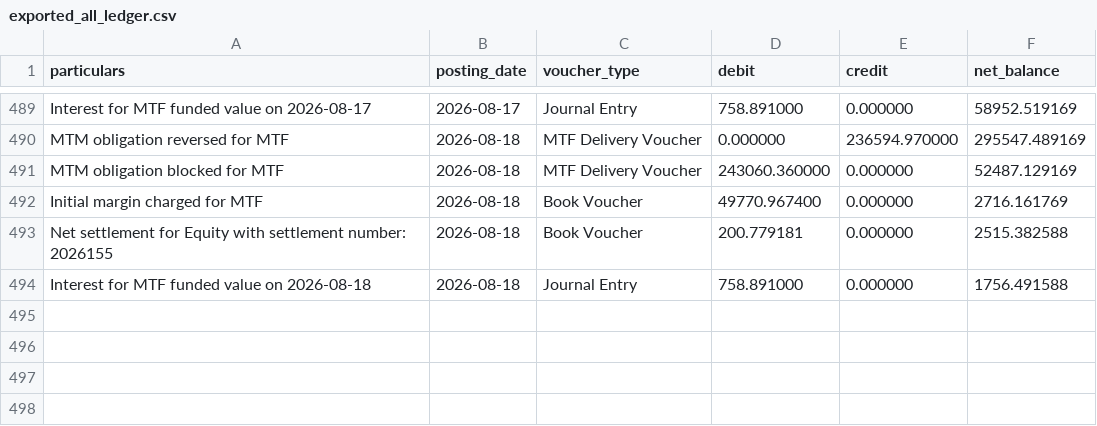
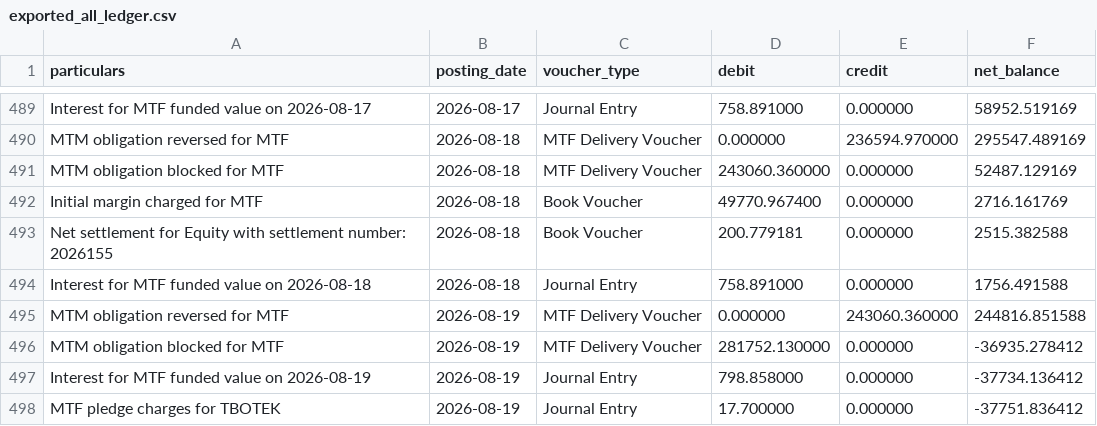
Before and after one commit to himanshu-1608/personal-portfolio, a CSV file: reports/exported_all_ledger.csv, drawn as a sheet; only a part is shown, gaps mark what is left out; the diff names each change by its address in the sheet, - before the commit and + after, or states it on an @@ line.

```diff
--- a/reports/exported_all_ledger.csv
+++ b/reports/exported_all_ledger.csv
+row 495: MTM obligation reversed for MTF | 2026-08-19 | MTF Delivery Voucher | 0.000000 | 243060.360000 | 244816.851588
+row 496: MTM obligation blocked for MTF | 2026-08-19 | MTF Delivery Voucher | 281752.130000 | 0.000000 | -36935.278412
+row 497: Interest for MTF funded value on 2026-08-19 | 2026-08-19 | Journal Entry | 798.858000 | 0.000000 | -37734.136412
+row 498: MTF pledge charges for TBOTEK | 2026-08-19 | Journal Entry | 17.700000 | 0.000000 | -37751.836412
```
Also changed, not shown: reports/mtf_pnl_summary.csv, reports/portfolio_timeline.csv, 5 other files.
